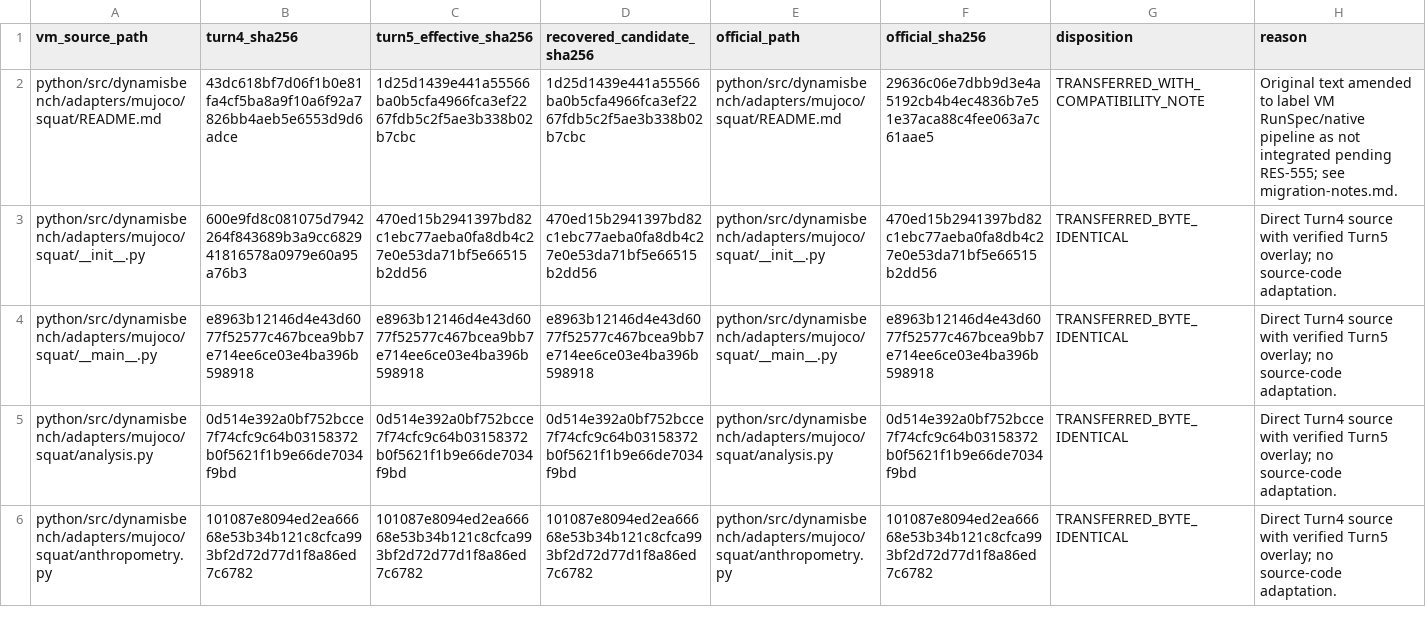
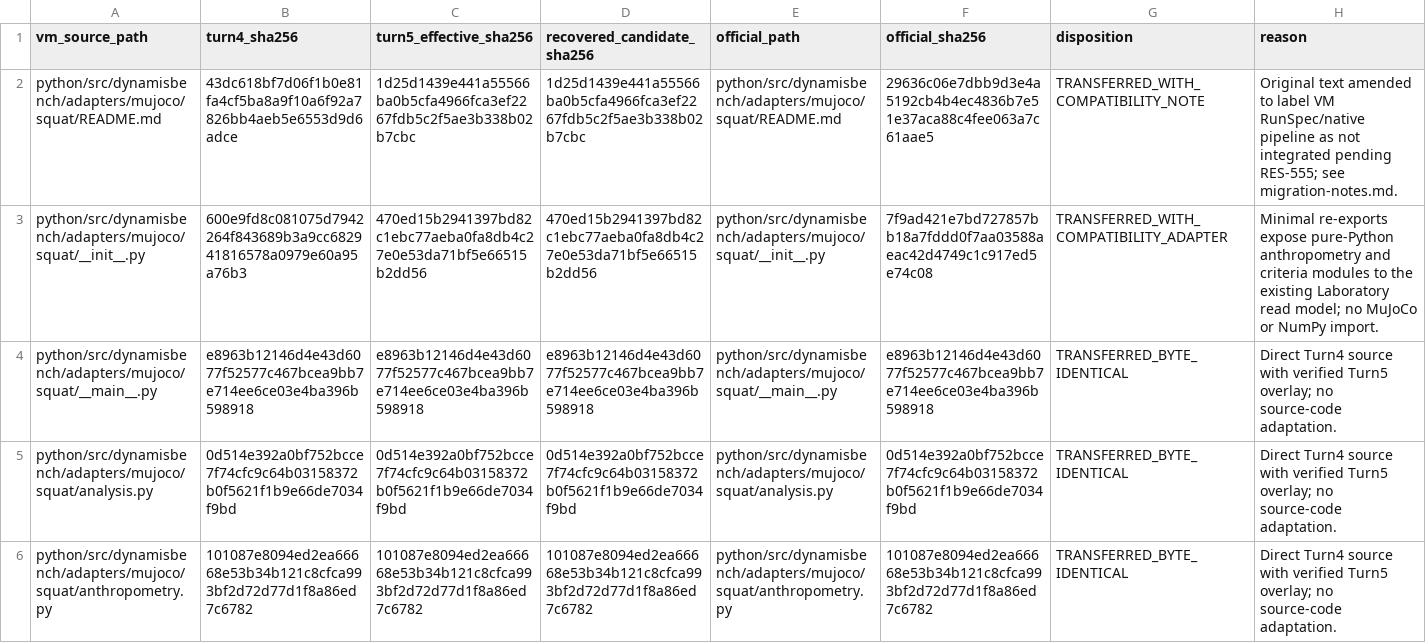
Before and after one commit to Litju/DynamisBench, a CSV file: evidence/migrations/RES-595/source-map.csv, drawn as a sheet; only a part is shown.

Commit message:
RES-595: adapt fixed squat to laboratory and isolation boundaries

```diff
--- a/evidence/migrations/RES-595/source-map.csv
+++ b/evidence/migrations/RES-595/source-map.csv
@@ -2,3 +2,3 @@ vm_source_path,turn4_sha256,turn5_effective_sha256,recovered_candidate_sha256,of
 python/src/dynamisbench/adapters/mujoco/squat/README.md,43dc618bf7d06f1b0e81fa4cf5ba8a9f10a6f92a7826bb4aeb5e6553d9d6adce,1d25d1439e441a55566ba0b5cfa4966fca3ef2267fdb5c2f5ae3b338b02b7cbc,1d25d1439e441a55566ba0b5cfa4966fca3ef2267fdb5c2f5ae3b338b02b7cbc,python/src/dynamisbench/adapters/mujoco/squat/README.md,29636c06e7dbb9d3e4a5192cb4b4ec4836b7e51e37aca88c4fee063a7c61aae5,TRANSFERRED_WITH_COMPATIBILITY_NOTE,Original text amended to label VM RunSpec/native pipeline as not integrated pending RES-555; see migration-notes.md.
-python/src/dynamisbench/adapters/mujoco/squat/__init__.py,600e9fd8c081075d7942264f843689b3a9cc682941816578a0979e60a95a76b3,470ed15b2941397bd82c1ebc77aeba0fa8db4c27e0e53da71bf5e66515b2dd56,470ed15b2941397bd82c1ebc77aeba0fa8db4c27e0e53da71bf5e66515b2dd56,python/src/dynamisbench/adapters/mujoco/squat/__init__.py,470ed15b2941397bd82c1ebc77aeba0fa8db4c27e0e53da71bf5e66515b2dd56,TRANSFERRED_BYTE_IDENTICAL,Direct Turn4 source with verified Turn5 overlay; no source-code adaptation.
+python/src/dynamisbench/adapters/mujoco/squat/__init__.py,600e9fd8c081075d7942264f843689b3a9cc682941816578a0979e60a95a76b3,470ed15b2941397bd82c1ebc77aeba0fa8db4c27e0e53da71bf5e66515b2dd56,470ed15b2941397bd82c1ebc77aeba0fa8db4c27e0e53da71bf5e66515b2dd56,python/src/dynamisbench/adapters/mujoco/squat/__init__.py,7f9ad421e7bd727857bb18a7fddd0f7aa03588aeac42d4749c1c917ed5e74c08,TRANSFERRED_WITH_COMPATIBILITY_ADAPTER,Minimal re-exports expose pure-Python anthropometry and criteria modules to the existing Laboratory read model; no MuJoCo or NumPy import.
 python/src/dynamisbench/adapters/mujoco/squat/__main__.py,e8963b12146d4e43d6077f52577c467bcea9bb7e714ee6ce03e4ba396b598918,e8963b12146d4e43d6077f52577c467bcea9bb7e714ee6ce03e4ba396b598918,e8963b12146d4e43d6077f52577c467bcea9bb7e714ee6ce03e4ba396b598918,python/src/dynamisbench/adapters/mujoco/squat/__main__.py,e8963b12146d4e43d6077f52577c467bcea9bb7e714ee6ce03e4ba396b598918,TRANSFERRED_BYTE_IDENTICAL,Direct Turn4 source with verified Turn5 overlay; no source-code adaptation.
```
Also changed, not shown: 3 other files.
